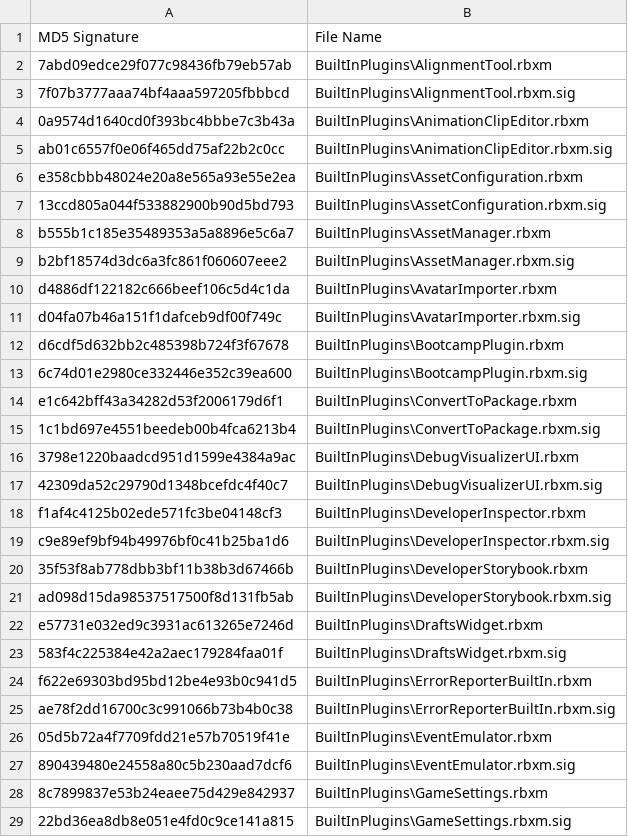
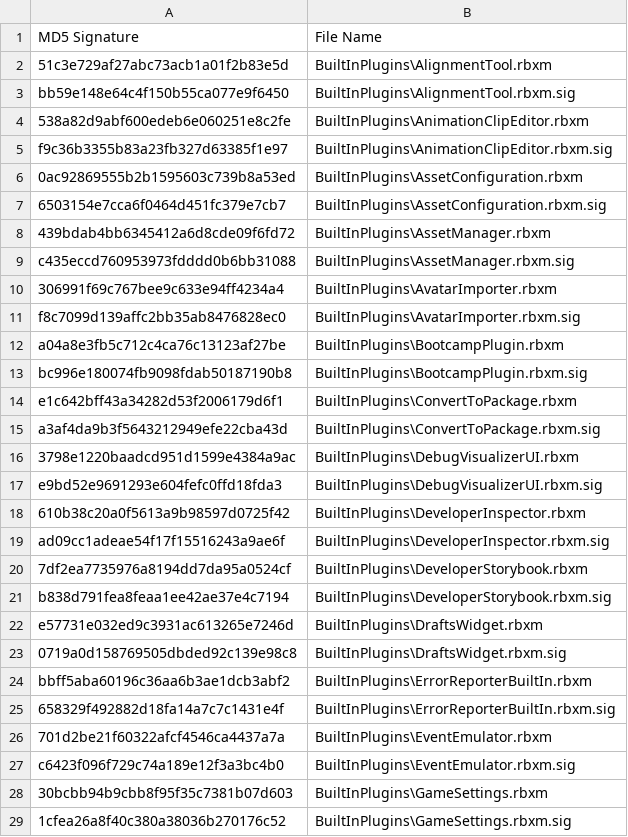
Before and after one commit to CloneTrooper1019/Roblox-Client-Tracker, a CSV file: rbxManifest.csv, drawn as a sheet; only a part is shown; the diff covers the shown part only.

```diff
--- a/rbxManifest.csv
+++ b/rbxManifest.csv
@@ -1,29 +1,29 @@
 MD5 Signature,File Name
-7abd09edce29f077c98436fb79eb57ab,BuiltInPlugins\AlignmentTool.rbxm
-7f07b3777aaa74bf4aaa597205fbbbcd,BuiltInPlugins\AlignmentTool.rbxm.sig
-0a9574d1640cd0f393bc4bbbe7c3b43a,BuiltInPlugins\AnimationClipEditor.rbxm
-ab01c6557f0e06f465dd75af22b2c0cc,BuiltInPlugins\AnimationClipEditor.rbxm.sig
-e358cbbb48024e20a8e565a93e55e2ea,BuiltInPlugins\AssetConfiguration.rbxm
-13ccd805a044f533882900b90d5bd793,BuiltInPlugins\AssetConfiguration.rbxm.sig
-b555b1c185e35489353a5a8896e5c6a7,BuiltInPlugins\AssetManager.rbxm
-b2bf18574d3dc6a3fc861f060607eee2,BuiltInPlugins\AssetManager.rbxm.sig
-d4886df122182c666beef106c5d4c1da,BuiltInPlugins\AvatarImporter.rbxm
-d04fa07b46a151f1dafceb9df00f749c,BuiltInPlugins\AvatarImporter.rbxm.sig
-d6cdf5d632bb2c485398b724f3f67678,BuiltInPlugins\BootcampPlugin.rbxm
-6c74d01e2980ce332446e352c39ea600,BuiltInPlugins\BootcampPlugin.rbxm.sig
+51c3e729af27abc73acb1a01f2b83e5d,BuiltInPlugins\AlignmentTool.rbxm
+bb59e148e64c4f150b55ca077e9f6450,BuiltInPlugins\AlignmentTool.rbxm.sig
+538a82d9abf600edeb6e060251e8c2fe,BuiltInPlugins\AnimationClipEditor.rbxm
+f9c36b3355b83a23fb327d63385f1e97,BuiltInPlugins\AnimationClipEditor.rbxm.sig
+0ac92869555b2b1595603c739b8a53ed,BuiltInPlugins\AssetConfiguration.rbxm
+6503154e7cca6f0464d451fc379e7cb7,BuiltInPlugins\AssetConfiguration.rbxm.sig
+439bdab4bb6345412a6d8cde09f6fd72,BuiltInPlugins\AssetManager.rbxm
+c435eccd760953973fdddd0b6bb31088,BuiltInPlugins\AssetManager.rbxm.sig
+306991f69c767bee9c633e94ff4234a4,BuiltInPlugins\AvatarImporter.rbxm
+f8c7099d139affc2bb35ab8476828ec0,BuiltInPlugins\AvatarImporter.rbxm.sig
+a04a8e3fb5c712c4ca76c13123af27be,BuiltInPlugins\BootcampPlugin.rbxm
+bc996e180074fb9098fdab50187190b8,BuiltInPlugins\BootcampPlugin.rbxm.sig
 e1c642bff43a34282d53f2006179d6f1,BuiltInPlugins\ConvertToPackage.rbxm
-1c1bd697e4551beedeb00b4fca6213b4,BuiltInPlugins\ConvertToPackage.rbxm.sig
+a3af4da9b3f5643212949efe22cba43d,BuiltInPlugins\ConvertToPackage.rbxm.sig
 3798e1220baadcd951d1599e4384a9ac,BuiltInPlugins\DebugVisualizerUI.rbxm
-42309da52c29790d1348bcefdc4f40c7,BuiltInPlugins\DebugVisualizerUI.rbxm.sig
-f1af4c4125b02ede571fc3be04148cf3,BuiltInPlugins\DeveloperInspector.rbxm
-c9e89ef9bf94b49976bf0c41b25ba1d6,BuiltInPlugins\DeveloperInspector.rbxm.sig
-35f53f8ab778dbb3bf11b38b3d67466b,BuiltInPlugins\DeveloperStorybook.rbxm
-ad098d15da98537517500f8d131fb5ab,BuiltInPlugins\DeveloperStorybook.rbxm.sig
+e9bd52e9691293e604fefc0ffd18fda3,BuiltInPlugins\DebugVisualizerUI.rbxm.sig
+610b38c20a0f5613a9b98597d0725f42,BuiltInPlugins\DeveloperInspector.rbxm
+ad09cc1adeae54f17f15516243a9ae6f,BuiltInPlugins\DeveloperInspector.rbxm.sig
+7df2ea7735976a8194dd7da95a0524cf,BuiltInPlugins\DeveloperStorybook.rbxm
+b838d791fea8feaa1ee42ae37e4c7194,BuiltInPlugins\DeveloperStorybook.rbxm.sig
 e57731e032ed9c3931ac613265e7246d,BuiltInPlugins\DraftsWidget.rbxm
-583f4c225384e42a2aec179284faa01f,BuiltInPlugins\DraftsWidget.rbxm.sig
-f622e69303bd95bd12be4e93b0c941d5,BuiltInPlugins\ErrorReporterBuiltIn.rbxm
-ae78f2dd16700c3c991066b73b4b0c38,BuiltInPlugins\ErrorReporterBuiltIn.rbxm.sig
-05d5b72a4f7709fdd21e57b70519f41e,BuiltInPlugins\EventEmulator.rbxm
-890439480e24558a80c5b230aad7dcf6,BuiltInPlugins\EventEmulator.rbxm.sig
-8c7899837e53b24eaee75d429e842937,BuiltInPlugins\GameSettings.rbxm
-22bd36ea8db8e051e4fd0c9ce141a815,BuiltInPlugins\GameSettings.rbxm.sig
+0719a0d158769505dbded92c139e98c8,BuiltInPlugins\DraftsWidget.rbxm.sig
+bbff5aba60196c36aa6b3ae1dcb3abf2,BuiltInPlugins\ErrorReporterBuiltIn.rbxm
+658329f492882d18fa14a7c7c1431e4f,BuiltInPlugins\ErrorReporterBuiltIn.rbxm.sig
+701d2be21f60322afcf4546ca4437a7a,BuiltInPlugins\EventEmulator.rbxm
+c6423f096f729c74a189e12f3a3bc4b0,BuiltInPlugins\EventEmulator.rbxm.sig
+30bcbb94b9cbb8f95f35c7381b07d603,BuiltInPlugins\GameSettings.rbxm
+1cfea26a8f40c380a38036b270176c52,BuiltInPlugins\GameSettings.rbxm.sig
```
Also changed, not shown: 3 added rows and 124 edited cells elsewhere in this file, QtResources/Translation/StudioStringsUntranslated.csv, rbxPkgManifest.csv, 9 other files.
